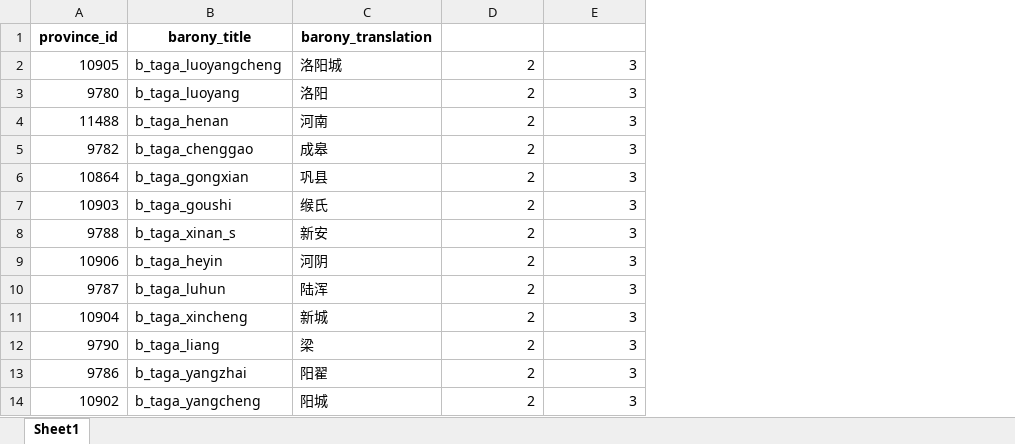
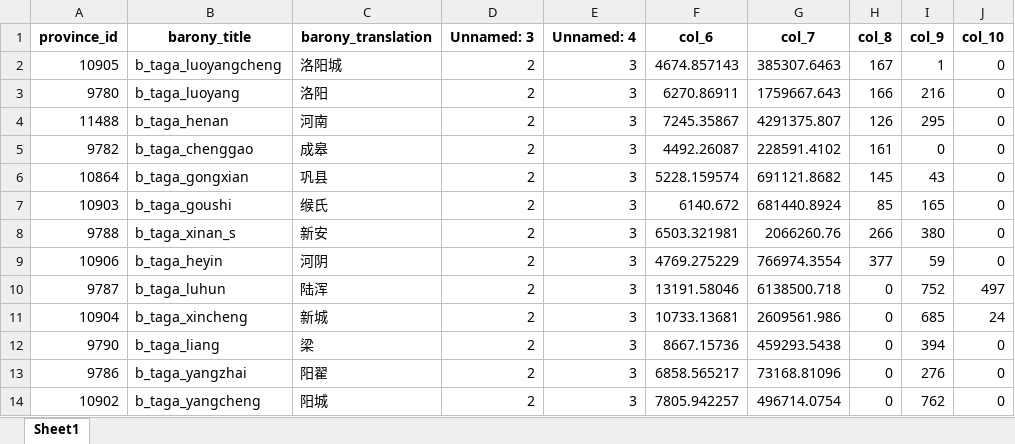
Before and after one commit to CloudyInkForge/TheAshenGoldenAge, an Excel workbook: tools/provincedata/main.xlsx, sheet Sheet1, drawn as a sheet; only a part is shown; values as stored, in another font and other column widths than the file's, no borders; the diff names each change by its address in the sheet, - before the commit and + after, or states it on an @@ line.

```diff
--- a/tools/provincedata/main.xlsx (sheet Sheet1)
+++ b/tools/provincedata/main.xlsx (sheet Sheet1)
+column F (col_6), rows 2-14: 4674.857143 | 6270.86911 | 7245.35867 | 4492.26087 | 5228.159574 | 6140.672 | 6503.321981 | 4769.275229 | 13191.58046 | 10733.13681 | 8667.15736 | 6858.565217 | 7805.942257
+column G (col_7), rows 2-14: 385307.6463 | 1759667.643 | 4291375.807 | 228591.4102 | 691121.8682 | 681440.8924 | 2066260.76 | 766974.3554 | 6138500.718 | 2609561.986 | 459293.5438 | 73168.81096 | 496714.0754
+column H (col_8), rows 2-14: 167 | 166 | 126 | 161 | 145 | 85 | 266 | 377 | 0 | 0 | 0 | 0 | 0
+column I (col_9), rows 2-14: 1 | 216 | 295 | 0 | 43 | 165 | 380 | 59 | 752 | 685 | 394 | 276 | 762
+column J (col_10), rows 2-14: 0 | 0 | 0 | 0 | 0 | 0 | 0 | 0 | 497 | 24 | 0 | 0 | 0
-D1: (empty)
+D1: Unnamed: 3
-E1: (empty)
+E1: Unnamed: 4
```
Also changed, not shown: 3 other files.
